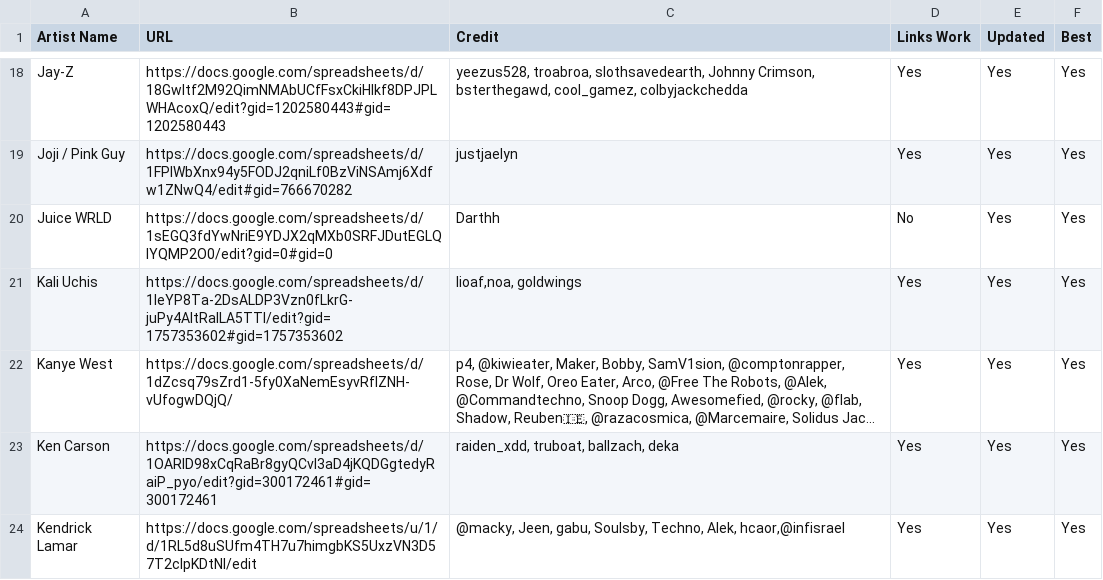
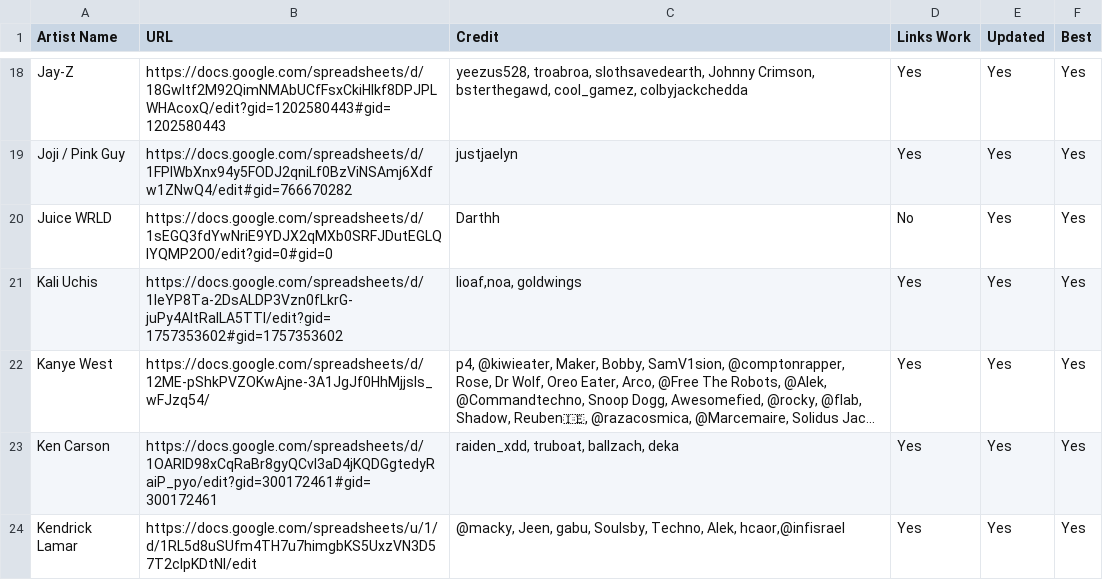
Before and after one commit to ArtistGrid/artistgrid, a CSV file: public/backup.csv, drawn as a sheet; only a part is shown, gaps mark what is left out; long unchanged cells end in …; the diff names each change by its address in the sheet, - before the commit and + after, or states it on an @@ line.

Commit message:
Update backup.csv

```diff
--- a/public/backup.csv
+++ b/public/backup.csv
-B22 (URL): https://docs.google.com/spreadsheets/d/1dZcsq79sZrd1-5fy0XaNemEsyvRflZNH-vUfogwDQjQ/
+B22 (URL): https://docs.google.com/spreadsheets/d/12ME-pShkPVZOKwAjne-3A1JgJf0HhMjjsIs_wFJzq54/
```
